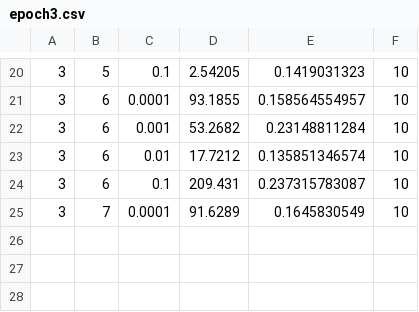
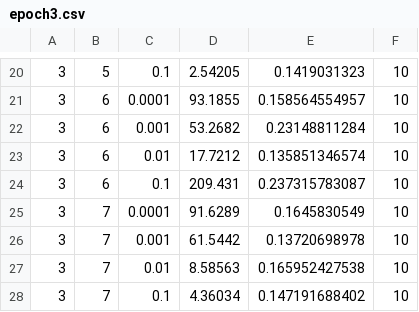
Before and after one commit to kmirmir/ML, a CSV file: RNN/MyLib/output/epoch3.csv, drawn as a sheet; only a part is shown, gaps mark what is left out.

Commit message:
epoch5 output 결과

```diff
--- a/RNN/MyLib/output/epoch3.csv
+++ b/RNN/MyLib/output/epoch3.csv
@@ -25 +25,4 @@
 3,7,0.0001,91.6289,0.1645830549,10
+3,7,0.001,61.5442,0.13720698978,10
+3,7,0.01,8.58563,0.165952427538,10
+3,7,0.1,4.36034,0.147191688402,10
```
Also changed, not shown: 2 other files.
